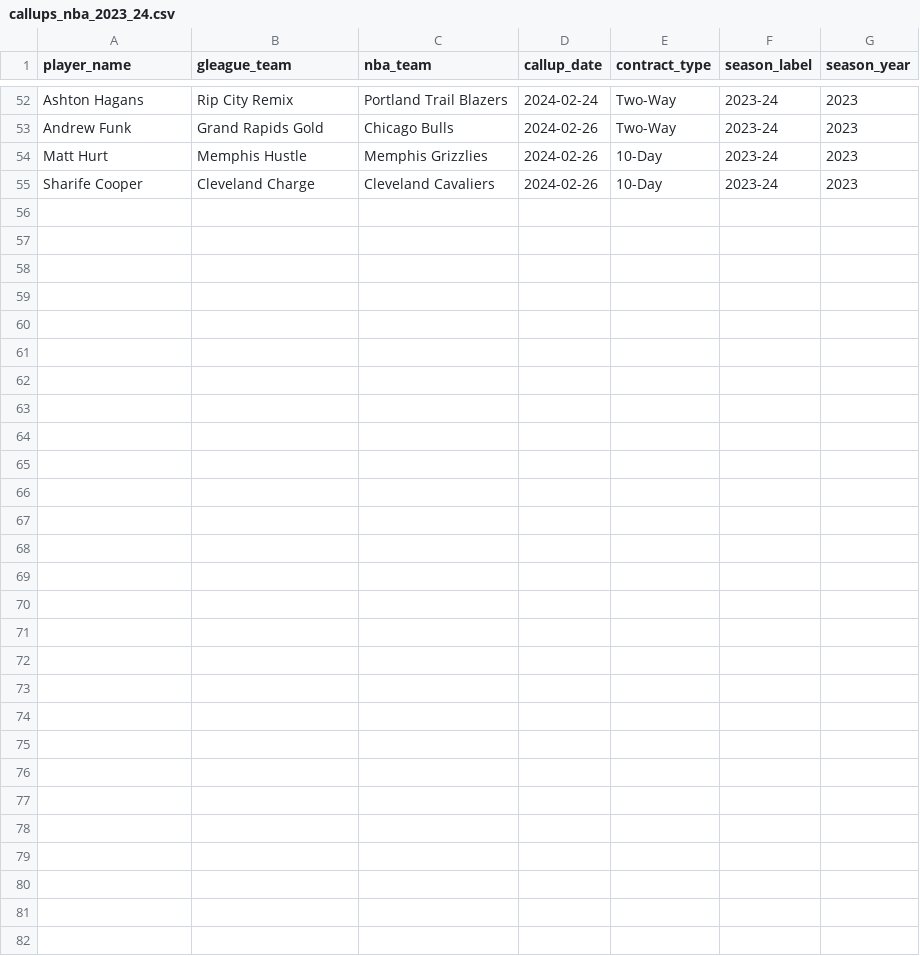
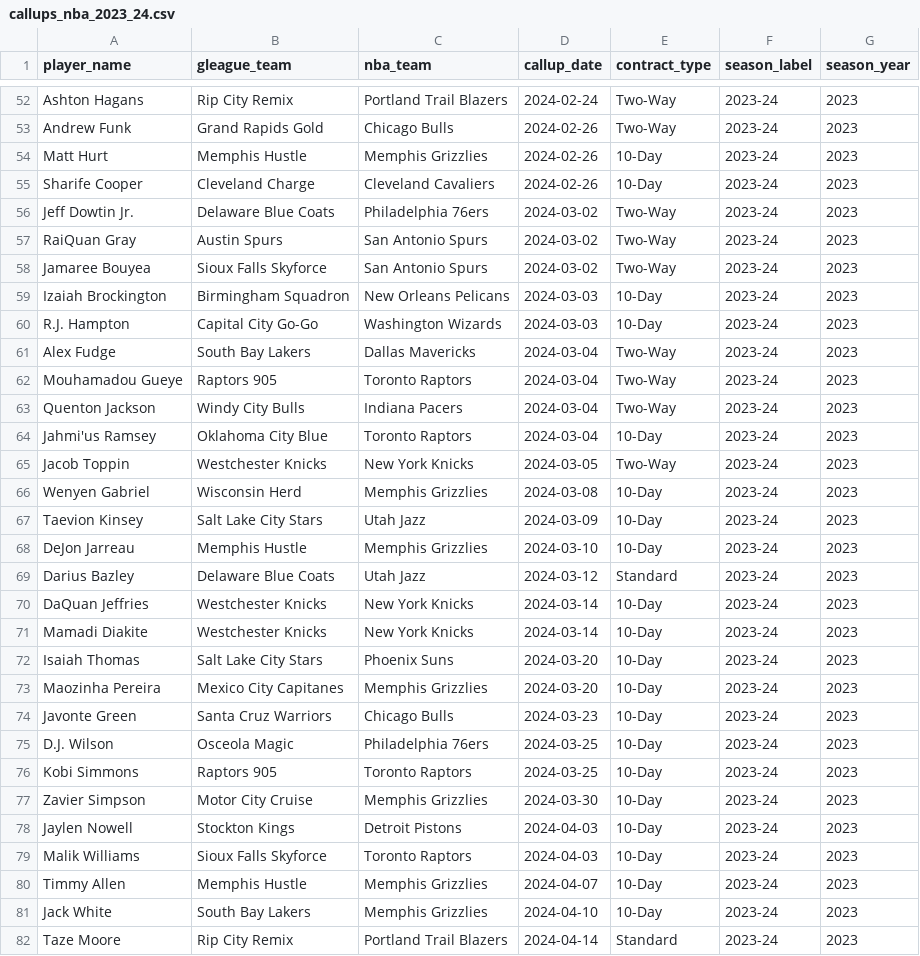
Before and after one commit to anirudh9280/Next-Up, a CSV file: data/callups_nba_2023_24.csv, drawn as a sheet; only a part is shown, gaps mark what is left out; the diff names each change by its address in the sheet, - before the commit and + after, or states it on an @@ line.

```diff
--- a/data/callups_nba_2023_24.csv
+++ b/data/callups_nba_2023_24.csv
+row 56: Jeff Dowtin Jr. | Delaware Blue Coats | Philadelphia 76ers | 2024-03-02 | Two-Way | 2023-24 | 2023
+row 57: RaiQuan Gray | Austin Spurs | San Antonio Spurs | 2024-03-02 | Two-Way | 2023-24 | 2023
+row 58: Jamaree Bouyea | Sioux Falls Skyforce | San Antonio Spurs | 2024-03-02 | Two-Way | 2023-24 | 2023
+row 59: Izaiah Brockington | Birmingham Squadron | New Orleans Pelicans | 2024-03-03 | 10-Day | 2023-24 | 2023
+row 60: R.J. Hampton | Capital City Go-Go | Washington Wizards | 2024-03-03 | 10-Day | 2023-24 | 2023
+row 61: Alex Fudge | South Bay Lakers | Dallas Mavericks | 2024-03-04 | Two-Way | 2023-24 | 2023
+row 62: Mouhamadou Gueye | Raptors 905 | Toronto Raptors | 2024-03-04 | Two-Way | 2023-24 | 2023
+row 63: Quenton Jackson | Windy City Bulls | Indiana Pacers | 2024-03-04 | Two-Way | 2023-24 | 2023
+row 64: Jahmi'us Ramsey | Oklahoma City Blue | Toronto Raptors | 2024-03-04 | 10-Day | 2023-24 | 2023
+row 65: Jacob Toppin | Westchester Knicks | New York Knicks | 2024-03-05 | Two-Way | 2023-24 | 2023
+row 66: Wenyen Gabriel | Wisconsin Herd | Memphis Grizzlies | 2024-03-08 | 10-Day | 2023-24 | 2023
+row 67: Taevion Kinsey | Salt Lake City Stars | Utah Jazz | 2024-03-09 | 10-Day | 2023-24 | 2023
+row 68: DeJon Jarreau | Memphis Hustle | Memphis Grizzlies | 2024-03-10 | 10-Day | 2023-24 | 2023
+row 69: Darius Bazley | Delaware Blue Coats | Utah Jazz | 2024-03-12 | Standard | 2023-24 | 2023
+row 70: DaQuan Jeffries | Westchester Knicks | New York Knicks | 2024-03-14 | 10-Day | 2023-24 | 2023
+row 71: Mamadi Diakite | Westchester Knicks | New York Knicks | 2024-03-14 | 10-Day | 2023-24 | 2023
+row 72: Isaiah Thomas | Salt Lake City Stars | Phoenix Suns | 2024-03-20 | 10-Day | 2023-24 | 2023
+row 73: Maozinha Pereira | Mexico City Capitanes | Memphis Grizzlies | 2024-03-20 | 10-Day | 2023-24 | 2023
+row 74: Javonte Green | Santa Cruz Warriors | Chicago Bulls | 2024-03-23 | 10-Day | 2023-24 | 2023
+row 75: D.J. Wilson | Osceola Magic | Philadelphia 76ers | 2024-03-25 | 10-Day | 2023-24 | 2023
+row 76: Kobi Simmons | Raptors 905 | Toronto Raptors | 2024-03-25 | 10-Day | 2023-24 | 2023
+row 77: Zavier Simpson | Motor City Cruise | Memphis Grizzlies | 2024-03-30 | 10-Day | 2023-24 | 2023
+row 78: Jaylen Nowell | Stockton Kings | Detroit Pistons | 2024-04-03 | 10-Day | 2023-24 | 2023
+row 79: Malik Williams | Sioux Falls Skyforce | Toronto Raptors | 2024-04-03 | 10-Day | 2023-24 | 2023
+row 80: Timmy Allen | Memphis Hustle | Memphis Grizzlies | 2024-04-07 | 10-Day | 2023-24 | 2023
+row 81: Jack White | South Bay Lakers | Memphis Grizzlies | 2024-04-10 | 10-Day | 2023-24 | 2023
+row 82: Taze Moore | Rip City Remix | Portland Trail Blazers | 2024-04-14 | Standard | 2023-24 | 2023
```
Also changed, not shown: data/callups_nba_2019_20.csv, data/callups_nba_2020_21.csv, 11 other files.
